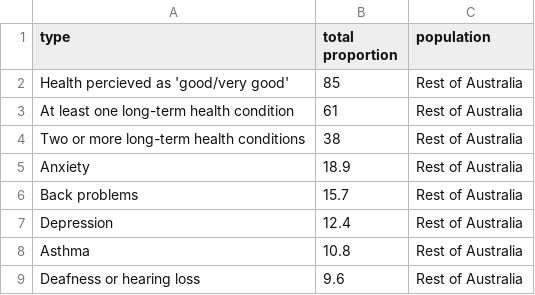
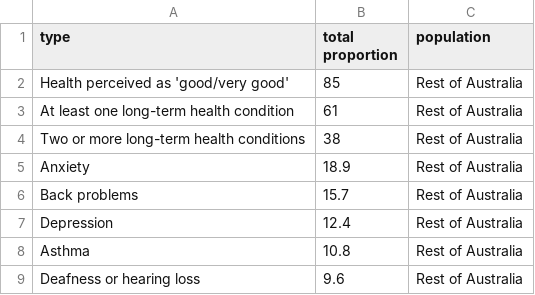
Before and after one commit to conversation/Health-of-Australians-scrolly, a CSV file: assets/data.csv, drawn as a sheet; only a part is shown.

Commit message:
📝 - typo fixes

```diff
--- a/assets/data.csv
+++ b/assets/data.csv
@@ -1,3 +1,3 @@
 type,total proportion,population
-Health percieved as 'good/very good',85,Rest of Australia
+Health perceived as 'good/very good',85,Rest of Australia
 At least one long-term health condition,61,Rest of Australia
```
Also changed, not shown: 1 other file.
